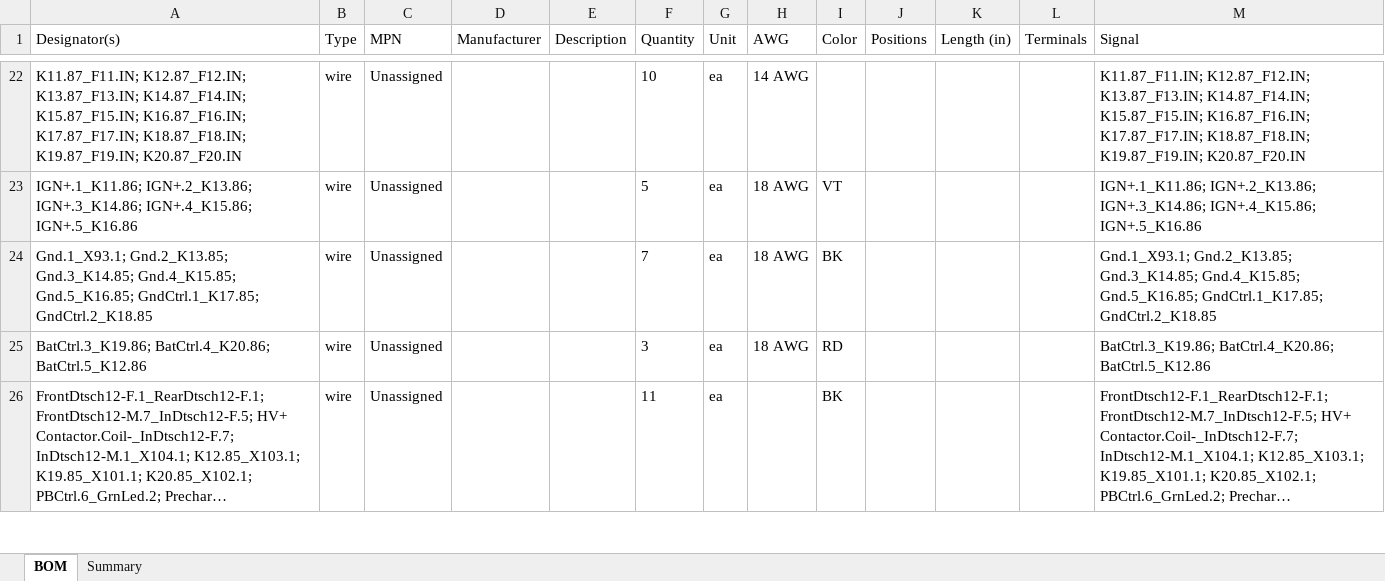
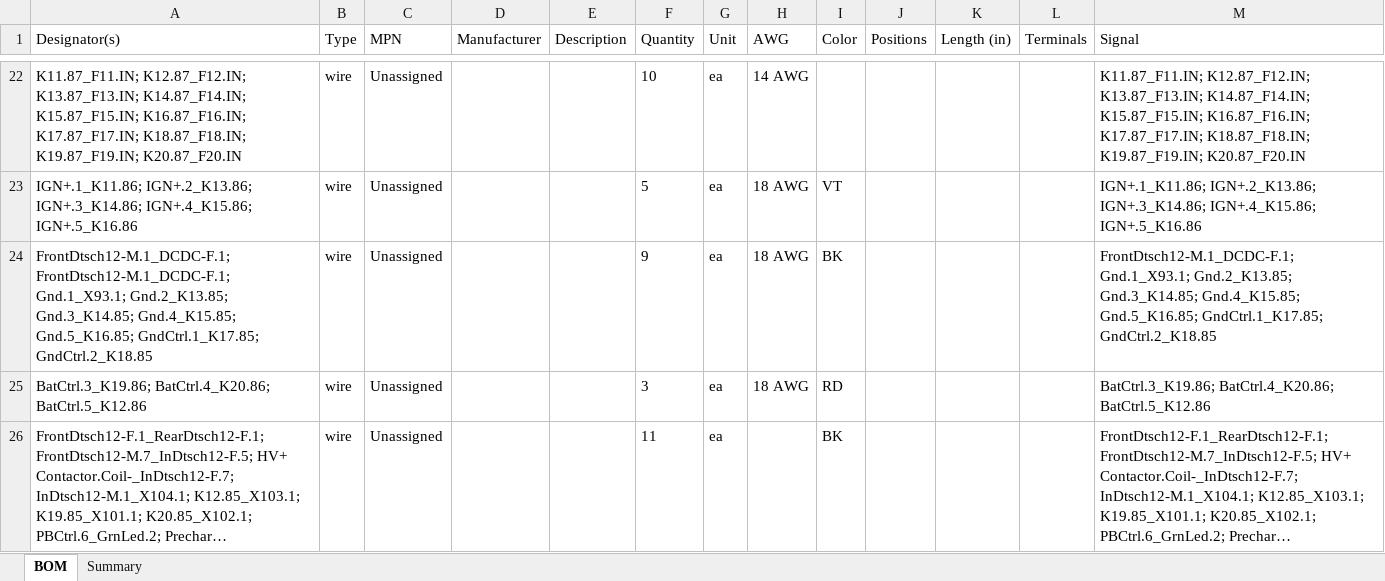
Before and after one commit to hpeyerl/evj55, an Excel workbook: wiring/rendered/EVJ-55_plan_bom.xlsx, sheet BOM, drawn as a sheet; only a part is shown, gaps mark what is left out; long unchanged cells end in …; values as stored, in another font and other column widths than the file's, no borders; the diff covers the shown part only; the diff names each change by its address in the sheet, - before the commit and + after, or states it on an @@ line.

```diff
--- a/wiring/rendered/EVJ-55_plan_bom.xlsx (sheet BOM)
+++ b/wiring/rendered/EVJ-55_plan_bom.xlsx (sheet BOM)
-A24 (Designator(s)): Gnd.1_X93.1; Gnd.2_K13.85;…
+A24 (Designator(s)): FrontDtsch12-M.1_DCDC-F.1; FrontDtsch12-M.1_DCDC-F.1; Gnd.1_X93.1; Gnd.2_K13.85;…
-F24 (Quantity): 7
+F24 (Quantity): 9
-M24 (Signal): Gnd.1_X93.1; Gnd.2_K13.85;…
+M24 (Signal): FrontDtsch12-M.1_DCDC-F.1; Gnd.1_X93.1; Gnd.2_K13.85;…
```
Also changed, not shown: 8 edited cells elsewhere in this sheet, sheet Summary, 2 other files.
